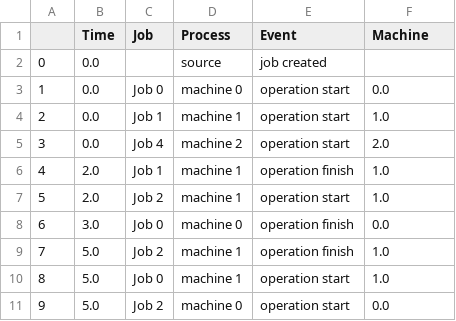
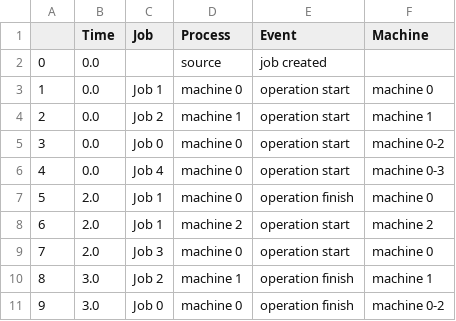
Before and after one commit to Idaretos/Job-Shop, a CSV file: output/example_eventlog.csv, drawn as a sheet; only a part is shown; the diff covers the shown part only.

Commit message:
example updated

```diff
--- a/output/example_eventlog.csv
+++ b/output/example_eventlog.csv
@@ -2,10 +2,10 @@
 0,0.0,,source,job created,
-1,0.0,Job 0,machine 0,operation start,0.0
-2,0.0,Job 1,machine 1,operation start,1.0
-3,0.0,Job 4,machine 2,operation start,2.0
-4,2.0,Job 1,machine 1,operation finish,1.0
-5,2.0,Job 2,machine 1,operation start,1.0
-6,3.0,Job 0,machine 0,operation finish,0.0
-7,5.0,Job 2,machine 1,operation finish,1.0
-8,5.0,Job 0,machine 1,operation start,1.0
-9,5.0,Job 2,machine 0,operation start,0.0
+1,0.0,Job 1,machine 0,operation start,machine 0
+2,0.0,Job 2,machine 1,operation start,machine 1
+3,0.0,Job 0,machine 0,operation start,machine 0-2
+4,0.0,Job 4,machine 0,operation start,machine 0-3
+5,2.0,Job 1,machine 0,operation finish,machine 0
+6,2.0,Job 1,machine 2,operation start,machine 2
+7,2.0,Job 3,machine 0,operation start,machine 0
+8,3.0,Job 2,machine 1,operation finish,machine 1
+9,3.0,Job 0,machine 0,operation finish,machine 0-2
```
Also changed, not shown: 106 edited cells elsewhere in this file.
